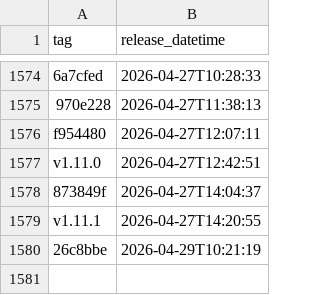
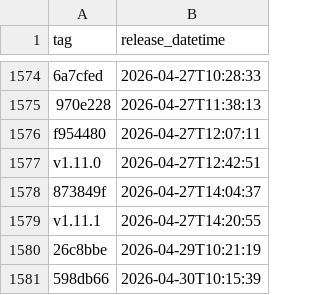
Before and after one commit to NHSDigital/electronic-prescription-service-account-resources, a CSV file: _data/dev-account_artillery-resources_deployments.csv, drawn as a sheet; only a part is shown, gaps mark what is left out.

```diff
--- a/_data/dev-account_artillery-resources_deployments.csv
+++ b/_data/dev-account_artillery-resources_deployments.csv
@@ -1580 +1580,2 @@ v1.11.1,2026-04-27T14:20:55
 26c8bbe,2026-04-29T10:21:19
+598db66,2026-04-30T10:15:39
```
Also changed, not shown: 1 other file.
